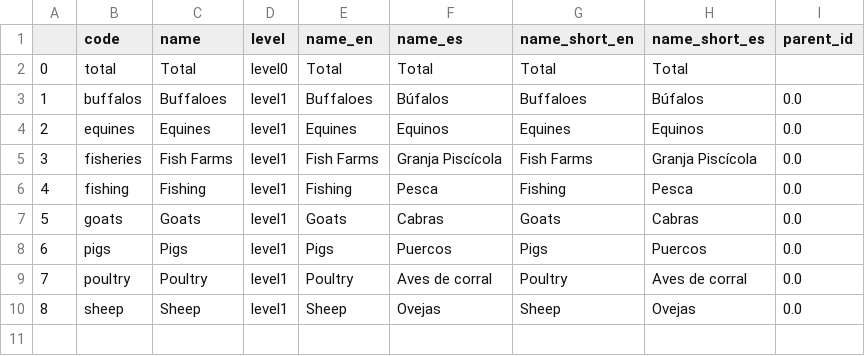
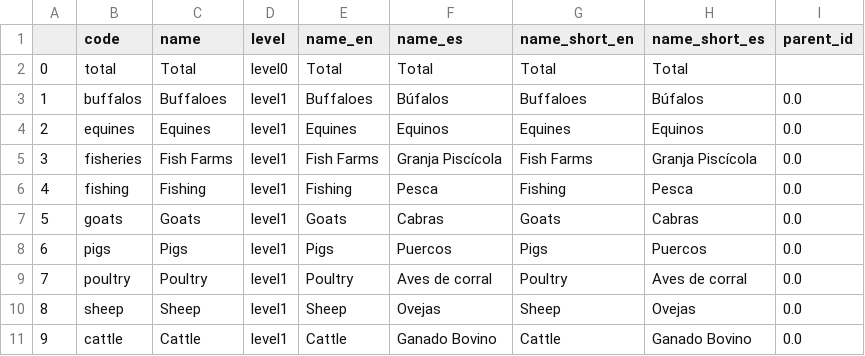
Before and after one commit to cid-harvard/classifications, a CSV file: product/Datlas/Rural/out/livestock.csv, drawn as a sheet; the diff names each change by its address in the sheet, - before the commit and + after, or states it on an @@ line.

Commit message:
Add cattle to colombia rural livestock classification.

```diff
--- a/product/Datlas/Rural/out/livestock.csv
+++ b/product/Datlas/Rural/out/livestock.csv
+row 11: 9 | cattle | Cattle | level1 | Cattle | Ganado Bovino | Cattle | Ganado Bovino | 0.0
```
Also changed, not shown: product/Datlas/Rural/in/Livestock_Names.tsv, 3 other files.
